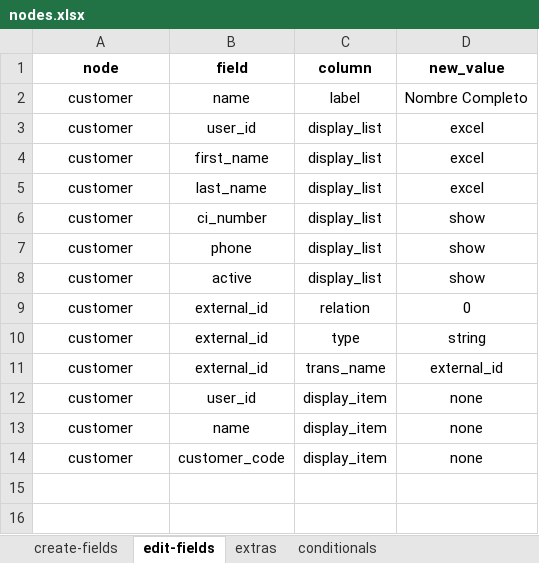
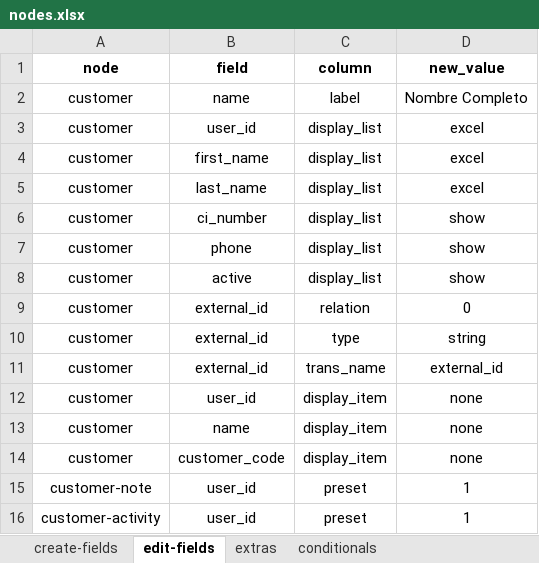
Before and after one commit to solunes/customer, an Excel workbook: src/nodes.xlsx, sheet edit-fields, drawn as a sheet; values as stored, in another font and other column widths than the file's, no borders; the diff names each change by its address in the sheet, - before the commit and + after, or states it on an @@ line.

```diff
--- a/src/nodes.xlsx (sheet edit-fields)
+++ b/src/nodes.xlsx (sheet edit-fields)
+row 15: customer-note | user_id | preset | 1
+row 16: customer-activity | user_id | preset | 1
```
Also changed, not shown: 2 other files.
